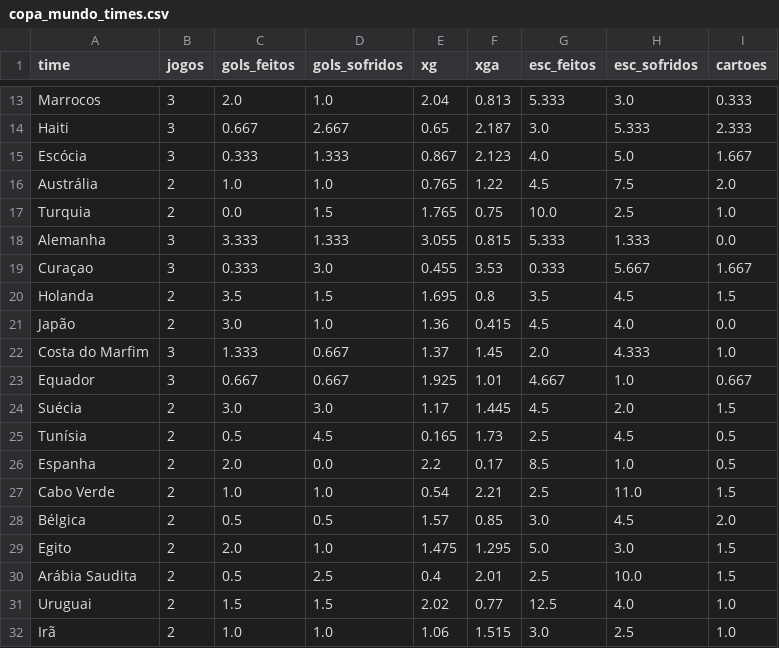
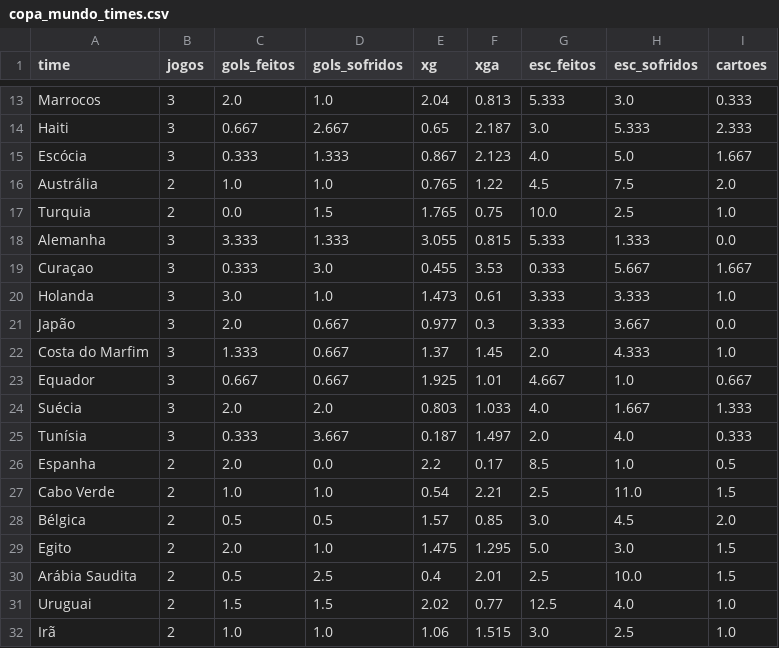
Before and after one commit to Decofb/probabilidades-fc, a CSV file: dados/copa_mundo_times.csv, drawn as a sheet; only a part is shown, gaps mark what is left out.

```diff
--- a/dados/copa_mundo_times.csv
+++ b/dados/copa_mundo_times.csv
@@ -19,8 +19,8 @@ Alemanha,3,3.333,1.333,3.055,0.815,5.333,1.333,0.0
 Curaçao,3,0.333,3.0,0.455,3.53,0.333,5.667,1.667
-Holanda,2,3.5,1.5,1.695,0.8,3.5,4.5,1.5
-Japão,2,3.0,1.0,1.36,0.415,4.5,4.0,0.0
+Holanda,3,3.0,1.0,1.473,0.61,3.333,3.333,1.0
+Japão,3,2.0,0.667,0.977,0.3,3.333,3.667,0.0
 Costa do Marfim,3,1.333,0.667,1.37,1.45,2.0,4.333,1.0
 Equador,3,0.667,0.667,1.925,1.01,4.667,1.0,0.667
-Suécia,2,3.0,3.0,1.17,1.445,4.5,2.0,1.5
-Tunísia,2,0.5,4.5,0.165,1.73,2.5,4.5,0.5
+Suécia,3,2.0,2.0,0.803,1.033,4.0,1.667,1.333
+Tunísia,3,0.333,3.667,0.187,1.497,2.0,4.0,0.333
 Espanha,2,2.0,0.0,2.2,0.17,8.5,1.0,0.5
```
Also changed, not shown: dados/brasileirao_b_jogos.csv, dados/brasileirao_b_times.csv, 6 other files.
